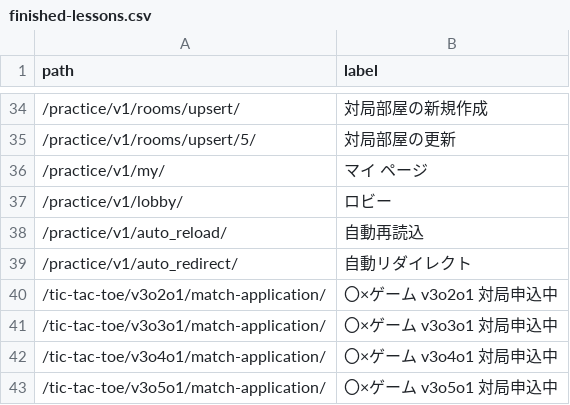
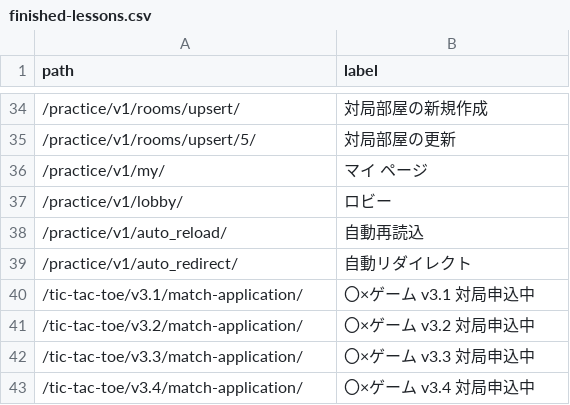
Before and after one commit to muzudho/django-practice2, a CSV file: host1/apps1/portal_v1/data/finished-lessons.csv, drawn as a sheet; only a part is shown, gaps mark what is left out.

```diff
--- a/host1/apps1/portal_v1/data/finished-lessons.csv
+++ b/host1/apps1/portal_v1/data/finished-lessons.csv
@@ -39,5 +39,5 @@ path,label
 /practice/v1/auto_redirect/,自動リダイレクト
-/tic-tac-toe/v3o2o1/match-application/,〇×ゲーム v3o2o1 対局申込中
-/tic-tac-toe/v3o3o1/match-application/,〇×ゲーム v3o3o1 対局申込中
-/tic-tac-toe/v3o4o1/match-application/,〇×ゲーム v3o4o1 対局申込中
-/tic-tac-toe/v3o5o1/match-application/,〇×ゲーム v3o5o1 対局申込中
+/tic-tac-toe/v3.1/match-application/,〇×ゲーム v3.1 対局申込中
+/tic-tac-toe/v3.2/match-application/,〇×ゲーム v3.2 対局申込中
+/tic-tac-toe/v3.3/match-application/,〇×ゲーム v3.3 対局申込中
+/tic-tac-toe/v3.4/match-application/,〇×ゲーム v3.4 対局申込中
```
Also changed, not shown: 26 other files.
